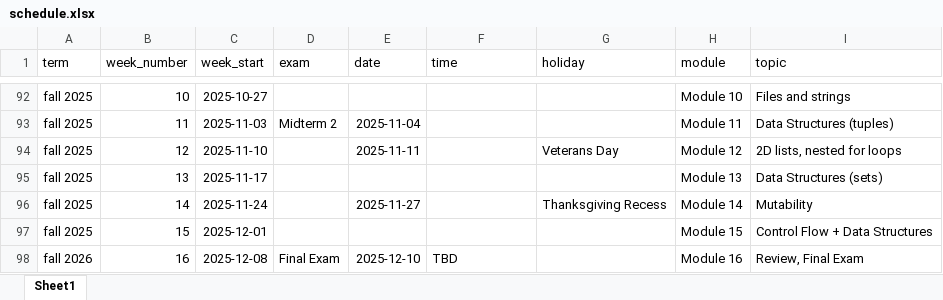
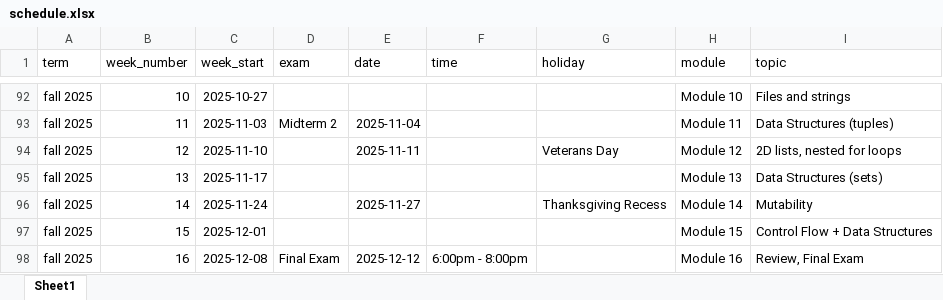
Before and after one commit to xinchenyu/csc110, an Excel workbook: schedule.xlsx, sheet Sheet1, drawn as a sheet; only a part is shown, gaps mark what is left out; values as stored, in another font and other column widths than the file's, no borders; the diff names each change by its address in the sheet, - before the commit and + after, or states it on an @@ line.

```diff
--- a/schedule.xlsx (sheet Sheet1)
+++ b/schedule.xlsx (sheet Sheet1)
-A98 (term): fall 2026
+A98 (term): fall 2025
-E98 (date): 2025-12-10
+E98 (date): 2025-12-12
-F98 (time): TBD
+F98 (time): 6:00pm - 8:00pm
```
Also changed, not shown: assessment_schedule.xlsx, 7 other files.
